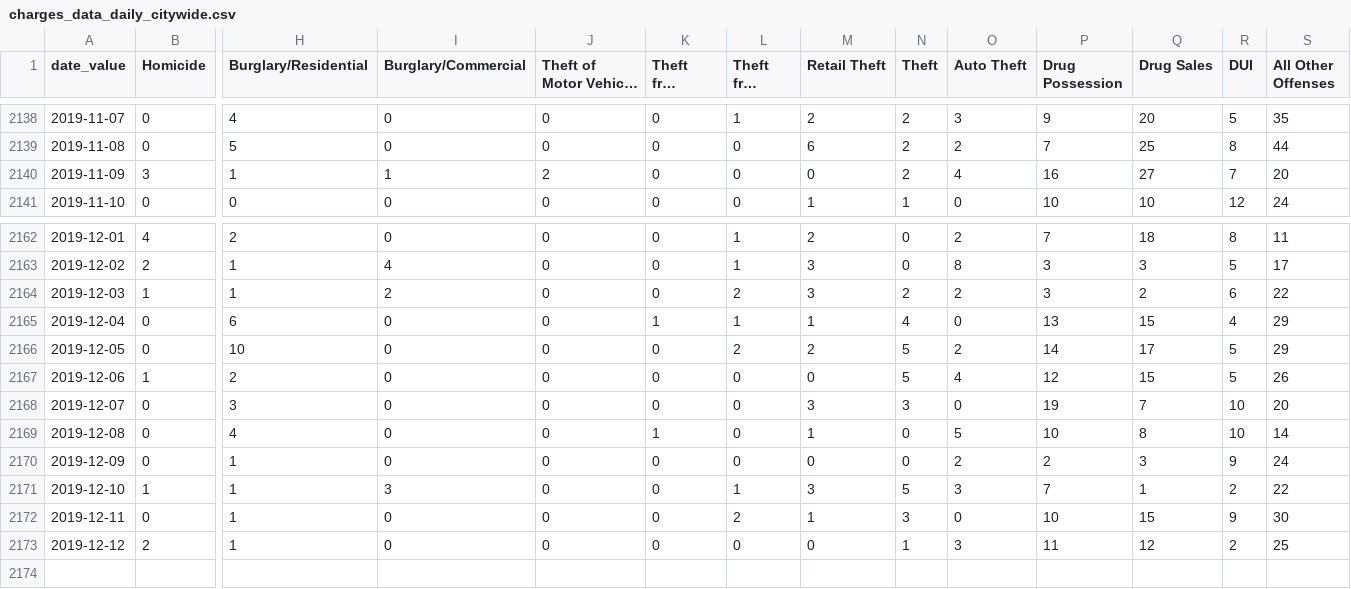
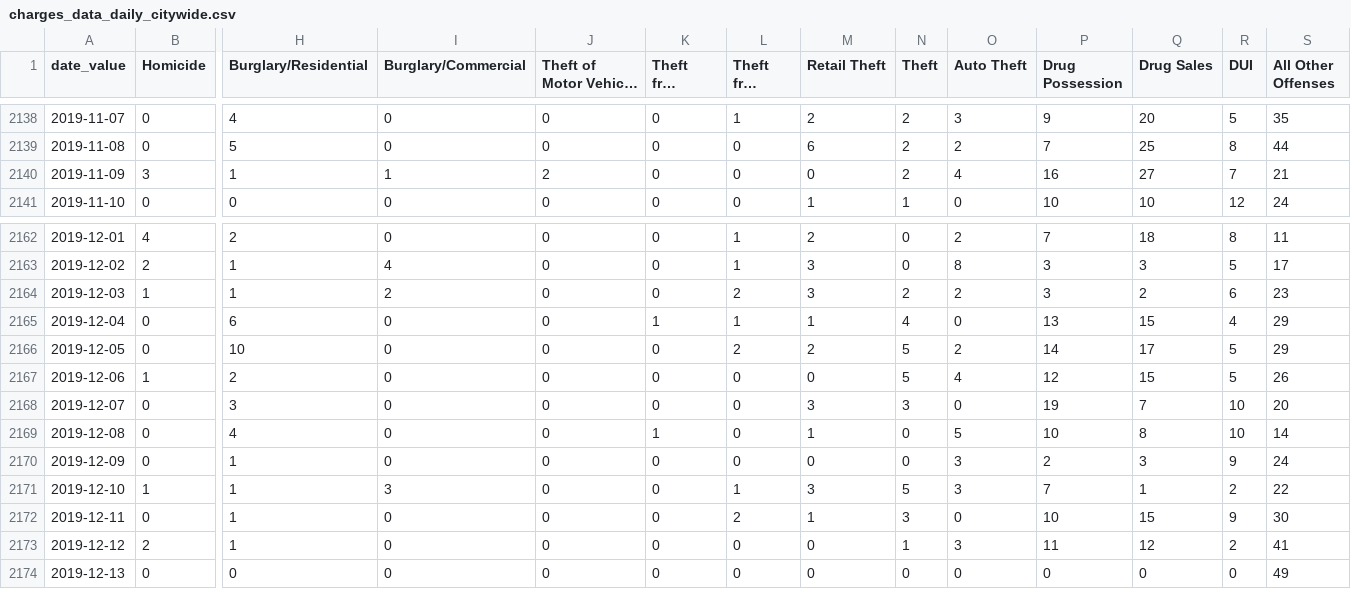
Before and after one commit to PhillyDistrictAttorneysOffice/phillydao-public-data, a CSV file: docs/data/charges_data_daily_citywide.csv, drawn as a sheet; only a part is shown, gaps mark what is left out; long unchanged cells end in …; rows hold the shown columns only; the diff names each change by its address in the sheet, - before the commit and + after, or states it on an @@ line.

```diff
--- a/docs/data/charges_data_daily_citywide.csv
+++ b/docs/data/charges_data_daily_citywide.csv
-S2140 (All Other Offenses): 20
+S2140 (All Other Offenses): 21
-S2164 (All Other Offenses): 22
+S2164 (All Other Offenses): 23
-O2170 (Auto Theft): 2
+O2170 (Auto Theft): 3
-S2173 (All Other Offenses): 25
+S2173 (All Other Offenses): 41
+row 2174: 2019-12-13 | 0 | 0 | 0 | 0 | 0 | 0 | 0 | 0 | 0 | 0 | 0 | 0 | 49
```
Also changed, not shown: docs/data/arrest_data_daily_citywide.csv, docs/data/bail_data_daily_citywide.csv, 19 other files.
